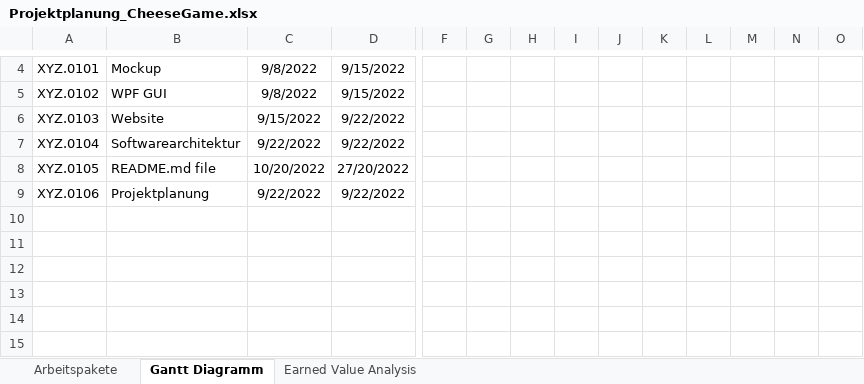
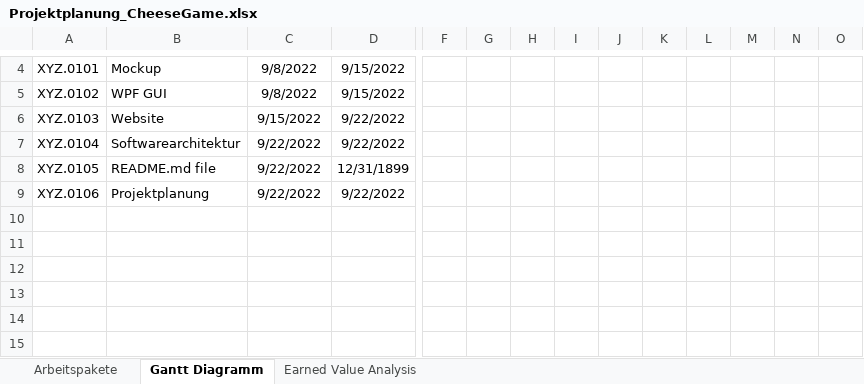
Before and after one commit to saractrl/Cheese-Game, an Excel workbook: Projektplanung_CheeseGame.xlsx, sheet Gantt Diagramm, drawn as a sheet; only a part is shown, gaps mark what is left out; values as stored, in another font and other column widths than the file's, no borders; conditional formats not drawn; removed rows and columns are numbered as before the commit, all else as after; rows hold the shown columns only; the diff names each change by its address in the sheet, - before the commit and + after, or states it on an @@ line.

Commit message:
Edited excel sheet

```diff
--- a/Projektplanung_CheeseGame.xlsx (sheet Gantt Diagramm)
+++ b/Projektplanung_CheeseGame.xlsx (sheet Gantt Diagramm)
-row 8: XYZ.0105 | README.md file | 10/20/2022 | 27/20/2022 | 0 | 0 | 0 | 1 | 1 | 1 | 1 | 1 | 1 | 1
+row 8: XYZ.0105 | README.md file | 9/22/2022 | 12/31/1899 | 0 | 0 | 0 | 0 | 0 | 0 | 0 | 0 | 0 | 0
```
Also changed, not shown: sheet Arbeitspakete, sheet Earned Value Analysis.
